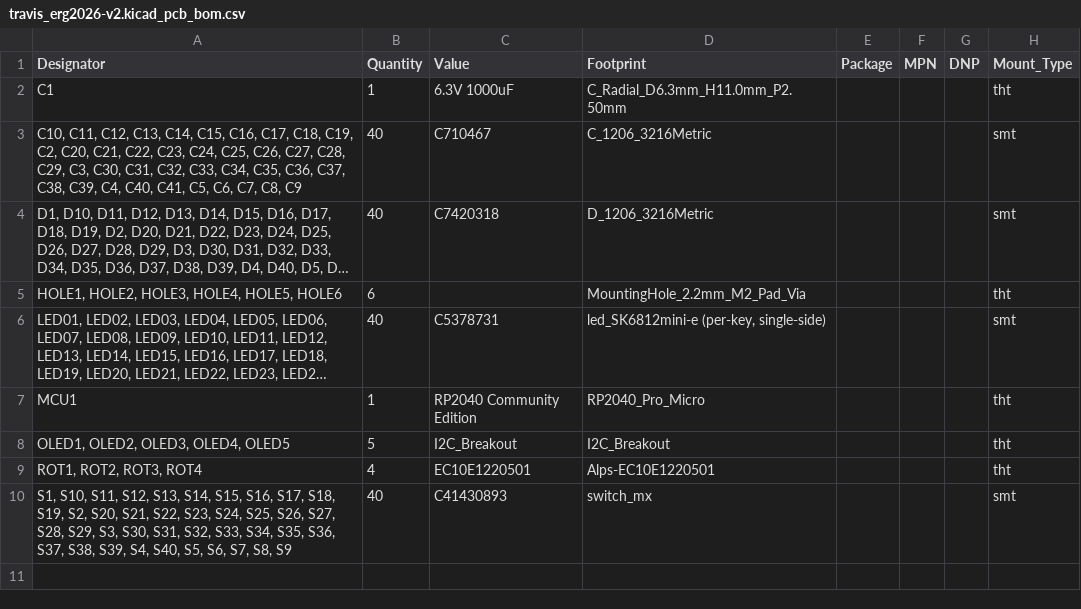
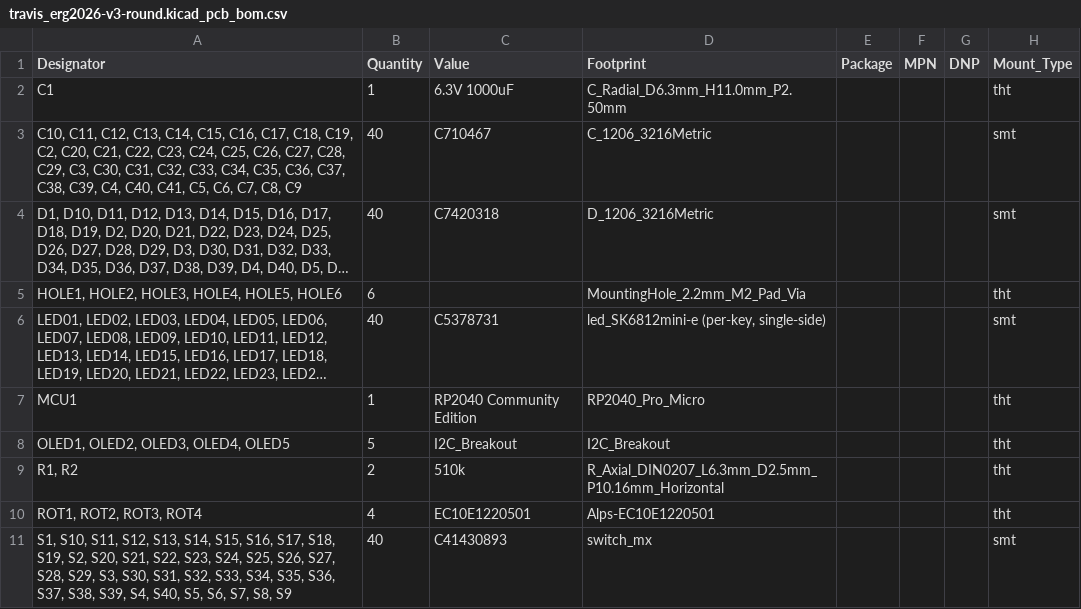
Before and after one commit to dieseltravis/travis-ergogen-2026, a CSV file: output/pcbs/pcbway_production/2026-02-02-23-20-30/travis_erg2026-v3-round.kicad_pcb_bom.csv (was output/pcbs/pcbway_production/2026-01-30-01-06-12/travis_erg2026-v2.kicad_pcb_bom.csv), drawn as a sheet; long unchanged cells end in ….

```diff
--- a/output/pcbs/pcbway_production/2026-01-30-01-06-12/travis_erg2026-v2.kicad_pcb_bom.csv
+++ b/output/pcbs/pcbway_production/2026-02-02-23-20-30/travis_erg2026-v3-round.kicad_pcb_bom.csv
@@ -8,2 +8,3 @@ MCU1,1,RP2040 Community Edition,RP2040_Pro_Micro,,,,tht
 "OLED1, OLED2, OLED3, OLED4, OLED5",5,I2C_Breakout,I2C_Breakout,,,,tht
+"R1, R2",2,510k,R_Axial_DIN0207_L6.3mm_D2.5mm_P10.16mm_Horizontal,,,,tht
 "ROT1, ROT2, ROT3, ROT4",4,EC10E1220501,Alps-EC10E1220501,,,,tht
```
Also changed, not shown: output/pcbs/pcbway_production/2026-02-02-23-20-30/travis_erg2026-v3-round.kicad_pcb_positions.csv, output/pcbs/production/bom.csv, 45 other files.
